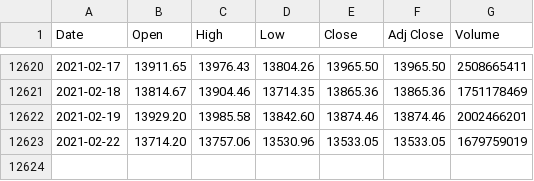
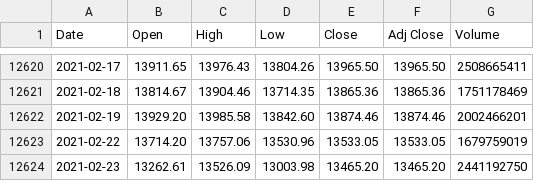
Before and after one commit to pratheeknagaraj/financial-markets, a CSV file: data/us/stock/nasdaq/nasdaq.csv, drawn as a sheet; only a part is shown, gaps mark what is left out.

```diff
--- a/data/us/stock/nasdaq/nasdaq.csv
+++ b/data/us/stock/nasdaq/nasdaq.csv
@@ -12623 +12623,2 @@ Date,Open,High,Low,Close,Adj Close,Volume
 2021-02-22,13714.20,13757.06,13530.96,13533.05,13533.05,1679759019
+2021-02-23,13262.61,13526.09,13003.98,13465.20,13465.20,2441192750
```
Also changed, not shown: data/americas/stock/ipc/ipc.csv, data/americas/stock/tsx/tsx.csv, 43 other files.
